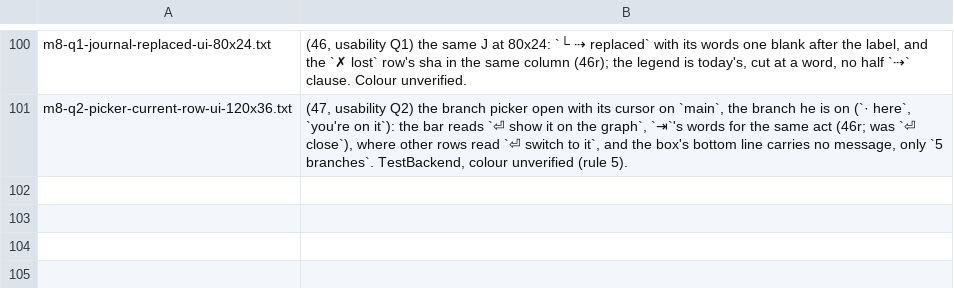
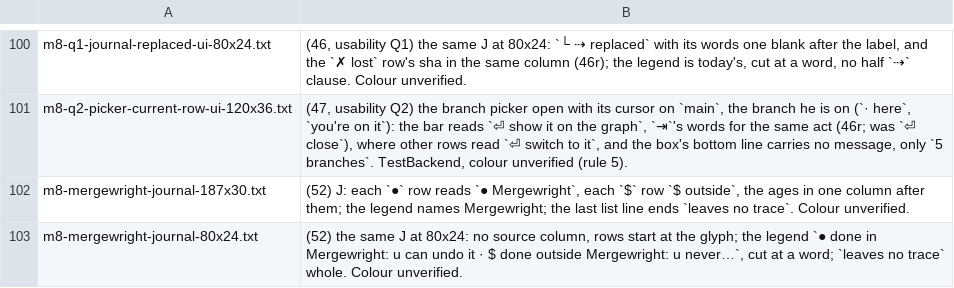
Before and after one commit to Ali-Maken/mergewright, a TSV file: docs/shots/m8-contact-sheet-captions.tsv, drawn as a sheet; only a part is shown, gaps mark what is left out; the diff names each change by its address in the sheet, - before the commit and + after, or states it on an @@ line.

```diff
--- a/docs/shots/m8-contact-sheet-captions.tsv
+++ b/docs/shots/m8-contact-sheet-captions.tsv
+row 102: m8-mergewright-journal-187x30.txt | (52) J: each `●` row reads `● Mergewright`, each `$` row `$ outside`, the ages in one column after them; the legend names Mergewright; the last list line ends `leaves no trace`. Colour unverified.
+row 103: m8-mergewright-journal-80x24.txt | (52) the same J at 80x24: no source column, rows start at the glyph; the legend `● done in Mergewright: u can undo it · $ done outside Mergewright: u never…`, cut at a word; `leaves no trace` whole. Colour unverified.
```
Also changed, not shown: 55 other files.
